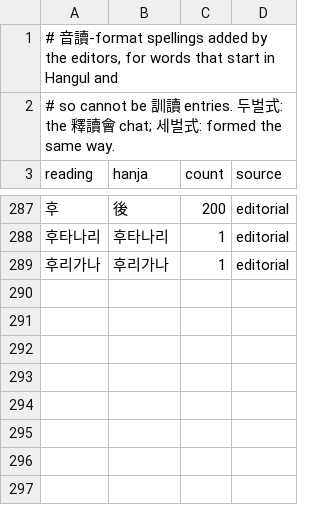
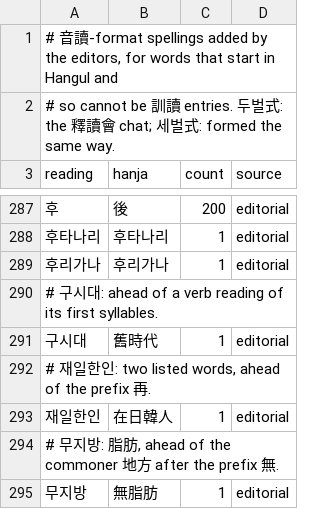
Before and after one commit to mkpoli/seokdok, a TSV file: dict/editorial-sino.tsv, drawn as a sheet; only a part is shown, gaps mark what is left out.

Commit message:
feat(core): join common Sino-Korean prefixes and suffixes to their word (#136)
* feat(core): join common Sino-Korean prefixes and suffixes to their word

* fix(core): keep listed words ahead of the suffix rule

```diff
--- a/dict/editorial-sino.tsv
+++ b/dict/editorial-sino.tsv
@@ -289 +289,7 @@ reading	hanja	count	source
 후리가나	후리가나	1	editorial
+# 구시대: ahead of a verb reading of its first syllables.
+구시대	舊時代	1	editorial
+# 재일한인: two listed words, ahead of the prefix 再.
+재일한인	在日韓人	1	editorial
+# 무지방: 脂肪, ahead of the commoner 地方 after the prefix 無.
+무지방	無脂肪	1	editorial
```
Also changed, not shown: 3 other files.
